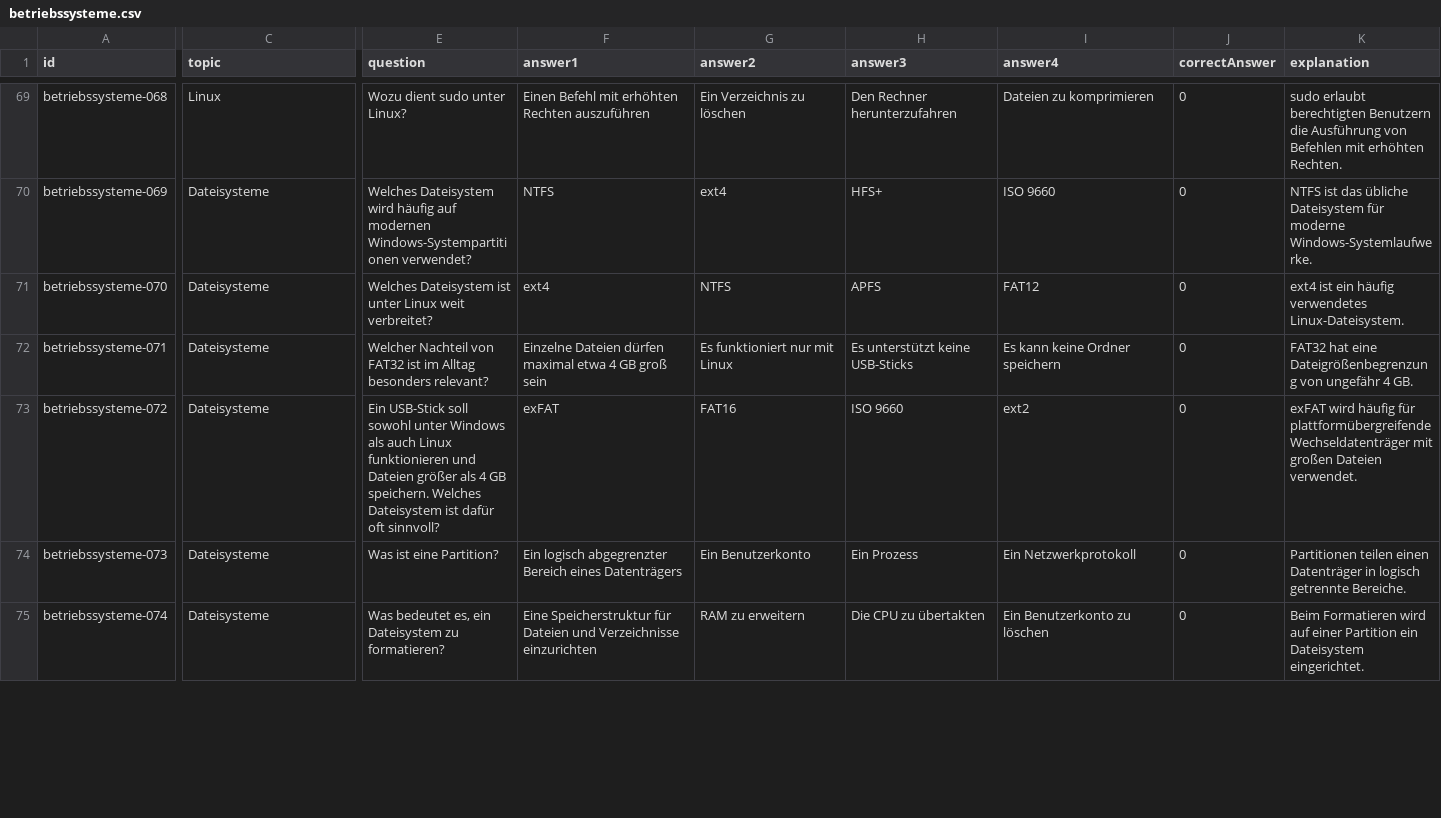
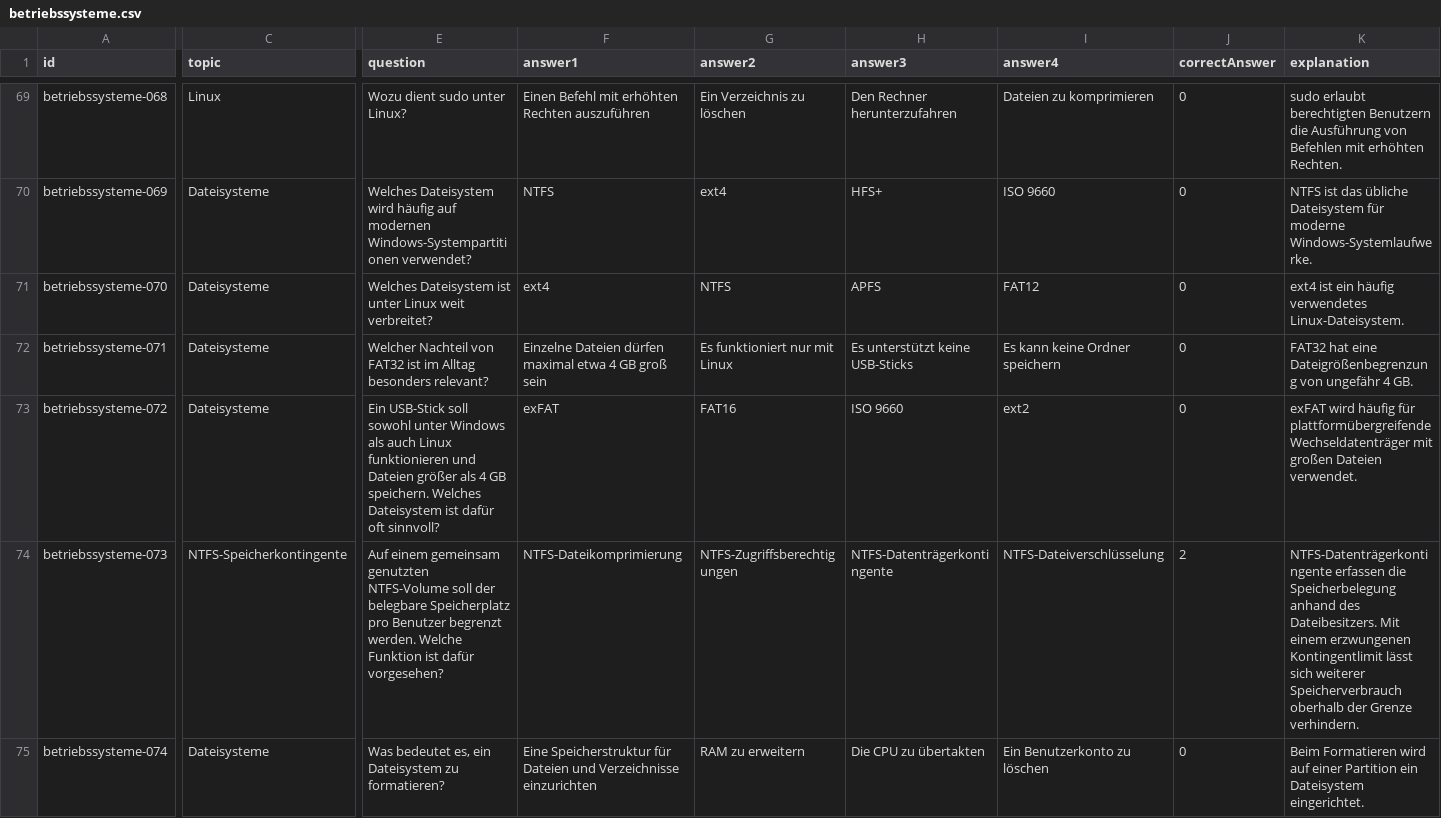
Before and after one commit to FelipeDDD/DAAproject, a CSV file: quiz-data/betriebssysteme.csv, drawn as a sheet; only a part is shown, gaps mark what is left out; the diff covers the shown part only; the diff names each change by its address in the sheet, - before the commit and + after, or states it on an @@ line.

Commit message:
Replace duplicate quiz questions with distinct topics

```diff
--- a/quiz-data/betriebssysteme.csv
+++ b/quiz-data/betriebssysteme.csv
-C74 (topic): Dateisysteme
+C74 (topic): NTFS-Speicherkontingente
-E74 (question): Was ist eine Partition?
+E74 (question): Auf einem gemeinsam genutzten NTFS-Volume soll der belegbare Speicherplatz pro Benutzer begrenzt werden. Welche Funktion ist dafür vorgesehen?
-F74 (answer1): Ein logisch abgegrenzter Bereich eines Datenträgers
+F74 (answer1): NTFS-Dateikomprimierung
-G74 (answer2): Ein Benutzerkonto
+G74 (answer2): NTFS-Zugriffsberechtigungen
-H74 (answer3): Ein Prozess
+H74 (answer3): NTFS-Datenträgerkontingente
-I74 (answer4): Ein Netzwerkprotokoll
+I74 (answer4): NTFS-Dateiverschlüsselung
-J74 (correctAnswer): 0
+J74 (correctAnswer): 2
-K74 (explanation): Partitionen teilen einen Datenträger in logisch getrennte Bereiche.
+K74 (explanation): NTFS-Datenträgerkontingente erfassen die Speicherbelegung anhand des Dateibesitzers. Mit einem erzwungenen Kontingentlimit lässt sich weiterer Speicherverbrauch oberhalb der Grenze verhindern.
```
Also changed, not shown: 70 edited cells elsewhere in this file, quiz-data/hardware.csv, 1 other file.
